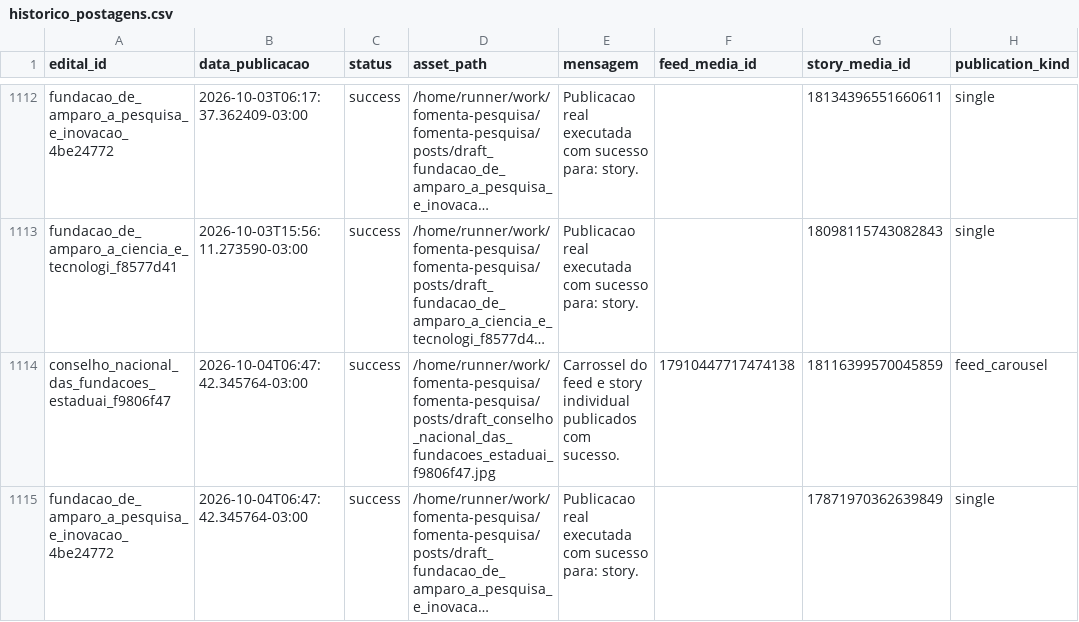
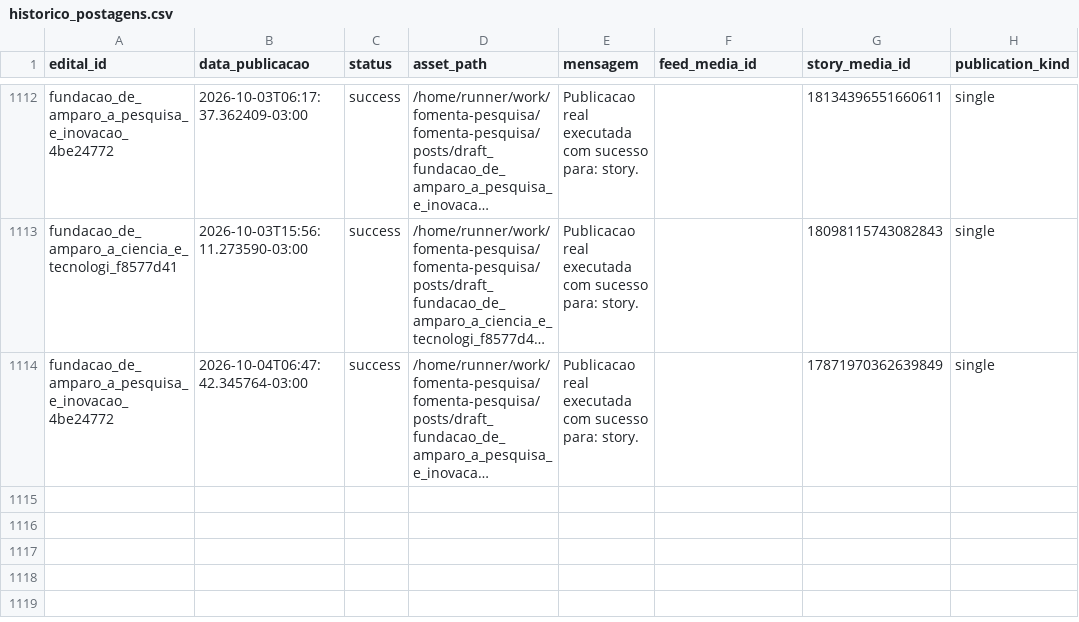
Before and after one commit to brauliorrs/fomenta-pesquisa, a CSV file: data/historico_postagens.csv, drawn as a sheet; only a part is shown, gaps mark what is left out; long unchanged cells end in …; the diff names each change by its address in the sheet, - before the commit and + after, or states it on an @@ line.

```diff
--- a/data/historico_postagens.csv
+++ b/data/historico_postagens.csv
-row 1114: conselho_nacional_das_fundacoes_estaduai_f9806f47 | 2026-10-04T06:47:42.345764-03:00 | success | /home/runner/work/fomenta-pesquisa/fomenta-pesquisa/posts/draft_conselho_nacional_das_fundacoes_estaduai_f9806f47.jpg | Carrossel do feed e story individual publicados com sucesso. | 17910447717474138 | 18116399570045859 | feed_carousel
```
Also changed, not shown: 6 other files.
